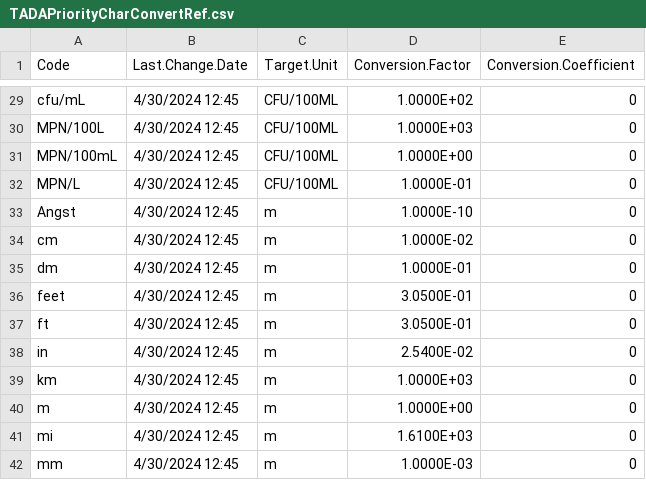
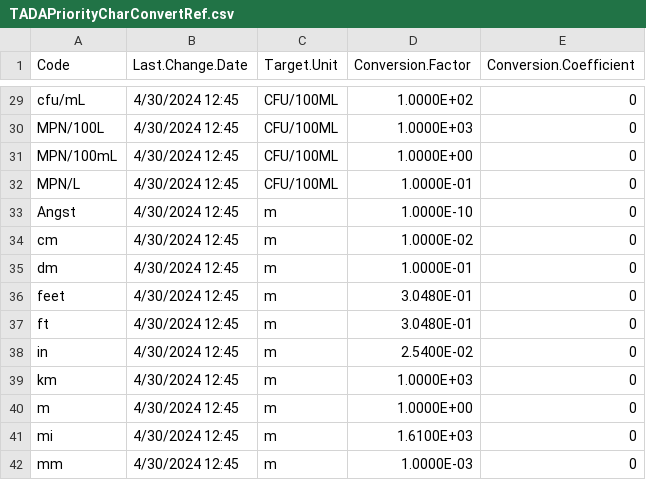
Before and after one commit to USEPA/EPATADA, a CSV file: inst/extdata/TADAPriorityCharConvertRef.csv, drawn as a sheet; only a part is shown, gaps mark what is left out.

Commit message:
TADAPriorityCharConvertRef

```diff
--- a/inst/extdata/TADAPriorityCharConvertRef.csv
+++ b/inst/extdata/TADAPriorityCharConvertRef.csv
@@ -35,4 +35,4 @@ cm,4/30/2024 12:45,m,1.0000E-02,0
 dm,4/30/2024 12:45,m,1.0000E-01,0
-feet,4/30/2024 12:45,m,3.0500E-01,0
-ft,4/30/2024 12:45,m,3.0500E-01,0
+feet,4/30/2024 12:45,m,3.0480E-01,0
+ft,4/30/2024 12:45,m,3.0480E-01,0
 in,4/30/2024 12:45,m,2.5400E-02,0
```
Also changed, not shown: 1 other file.
